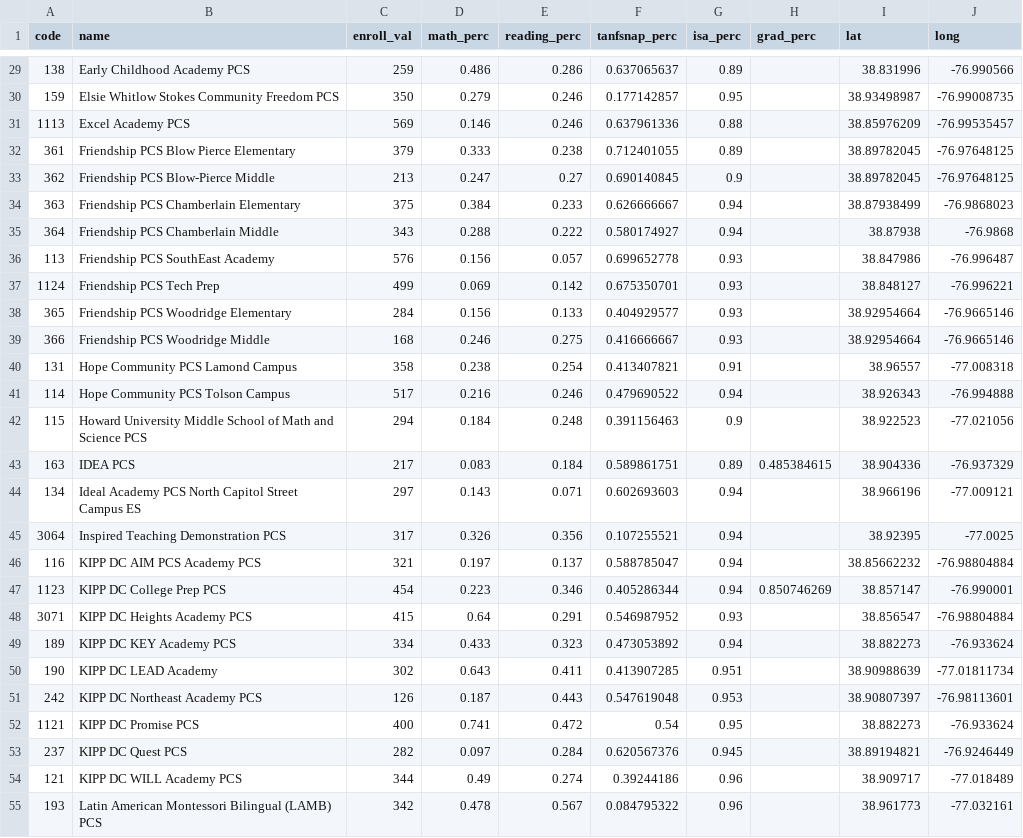
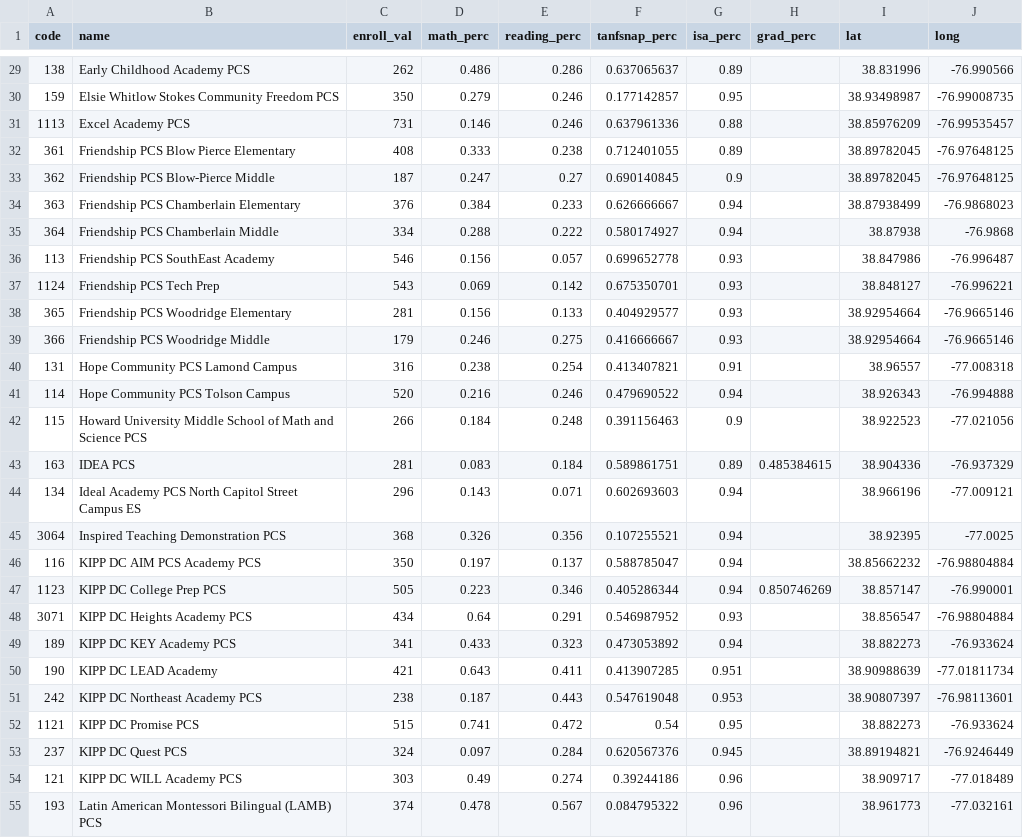
Before and after one commit to DCActionforChildren/dcaction, a CSV file: data/charters.csv, drawn as a sheet; only a part is shown, gaps mark what is left out; the diff covers the shown part only.

```diff
--- a/data/charters.csv
+++ b/data/charters.csv
@@ -29,27 +29,27 @@ code,name,enroll_val,math_perc,reading_perc,tanfsnap_perc,isa_perc,grad_perc,lat
-138,Early Childhood Academy PCS,259,0.486,0.286,0.637065637,0.89,,38.831996,-76.990566
+138,Early Childhood Academy PCS,262,0.486,0.286,0.637065637,0.89,,38.831996,-76.990566
 159,Elsie Whitlow Stokes Community Freedom PCS,350,0.279,0.246,0.177142857,0.95,,38.93498987,-76.99008735
-1113,Excel Academy PCS,569,0.146,0.246,0.637961336,0.88,,38.85976209,-76.99535457
-361,Friendship PCS Blow Pierce Elementary,379,0.333,0.238,0.712401055,0.89,,38.89782045,-76.97648125
-362,Friendship PCS Blow-Pierce Middle,213,0.247,0.27,0.690140845,0.9,,38.89782045,-76.97648125
-363,Friendship PCS Chamberlain Elementary,375,0.384,0.233,0.626666667,0.94,,38.87938499,-76.9868023
-364,Friendship PCS Chamberlain Middle,343,0.288,0.222,0.580174927,0.94,,38.87938,-76.9868
-113,Friendship PCS SouthEast Academy,576,0.156,0.057,0.699652778,0.93,,38.847986,-76.996487
-1124,Friendship PCS Tech Prep,499,0.069,0.142,0.675350701,0.93,,38.848127,-76.996221
-365,Friendship PCS Woodridge Elementary,284,0.156,0.133,0.404929577,0.93,,38.92954664,-76.9665146
-366,Friendship PCS Woodridge Middle,168,0.246,0.275,0.416666667,0.93,,38.92954664,-76.9665146
-131,Hope Community PCS Lamond Campus,358,0.238,0.254,0.413407821,0.91,,38.96557,-77.008318
-114,Hope Community PCS Tolson Campus,517,0.216,0.246,0.479690522,0.94,,38.926343,-76.994888
-115,Howard University Middle School of Math and Science PCS,294,0.184,0.248,0.391156463,0.9,,38.922523,-77.021056
-163,IDEA PCS,217,0.083,0.184,0.589861751,0.89,0.485384615,38.904336,-76.937329
-134,Ideal Academy PCS North Capitol Street Campus ES,297,0.143,0.071,0.602693603,0.94,,38.966196,-77.009121
-3064,Inspired Teaching Demonstration PCS,317,0.326,0.356,0.107255521,0.94,,38.92395,-77.0025
-116,KIPP DC AIM PCS Academy PCS,321,0.197,0.137,0.588785047,0.94,,38.85662232,-76.98804884
-1123,KIPP DC College Prep PCS,454,0.223,0.346,0.405286344,0.94,0.850746269,38.857147,-76.990001
-3071,KIPP DC Heights Academy PCS,415,0.64,0.291,0.546987952,0.93,,38.856547,-76.98804884
-189,KIPP DC KEY Academy PCS,334,0.433,0.323,0.473053892,0.94,,38.882273,-76.933624
-190,KIPP DC LEAD Academy,302,0.643,0.411,0.413907285,0.951,,38.90988639,-77.01811734
-242,KIPP DC Northeast Academy PCS,126,0.187,0.443,0.547619048,0.953,,38.90807397,-76.98113601
-1121,KIPP DC Promise PCS,400,0.741,0.472,0.54,0.95,,38.882273,-76.933624
-237,KIPP DC Quest PCS,282,0.097,0.284,0.620567376,0.945,,38.89194821,-76.9246449
-121,KIPP DC WILL Academy PCS,344,0.49,0.274,0.39244186,0.96,,38.909717,-77.018489
-193,Latin American Montessori Bilingual (LAMB) PCS,342,0.478,0.567,0.084795322,0.96,,38.961773,-77.032161
+1113,Excel Academy PCS,731,0.146,0.246,0.637961336,0.88,,38.85976209,-76.99535457
+361,Friendship PCS Blow Pierce Elementary,408,0.333,0.238,0.712401055,0.89,,38.89782045,-76.97648125
+362,Friendship PCS Blow-Pierce Middle,187,0.247,0.27,0.690140845,0.9,,38.89782045,-76.97648125
+363,Friendship PCS Chamberlain Elementary,376,0.384,0.233,0.626666667,0.94,,38.87938499,-76.9868023
+364,Friendship PCS Chamberlain Middle,334,0.288,0.222,0.580174927,0.94,,38.87938,-76.9868
+113,Friendship PCS SouthEast Academy,546,0.156,0.057,0.699652778,0.93,,38.847986,-76.996487
+1124,Friendship PCS Tech Prep,543,0.069,0.142,0.675350701,0.93,,38.848127,-76.996221
+365,Friendship PCS Woodridge Elementary,281,0.156,0.133,0.404929577,0.93,,38.92954664,-76.9665146
+366,Friendship PCS Woodridge Middle,179,0.246,0.275,0.416666667,0.93,,38.92954664,-76.9665146
+131,Hope Community PCS Lamond Campus,316,0.238,0.254,0.413407821,0.91,,38.96557,-77.008318
+114,Hope Community PCS Tolson Campus,520,0.216,0.246,0.479690522,0.94,,38.926343,-76.994888
+115,Howard University Middle School of Math and Science PCS,266,0.184,0.248,0.391156463,0.9,,38.922523,-77.021056
+163,IDEA PCS,281,0.083,0.184,0.589861751,0.89,0.485384615,38.904336,-76.937329
+134,Ideal Academy PCS North Capitol Street Campus ES,296,0.143,0.071,0.602693603,0.94,,38.966196,-77.009121
+3064,Inspired Teaching Demonstration PCS,368,0.326,0.356,0.107255521,0.94,,38.92395,-77.0025
+116,KIPP DC AIM PCS Academy PCS,350,0.197,0.137,0.588785047,0.94,,38.85662232,-76.98804884
+1123,KIPP DC College Prep PCS,505,0.223,0.346,0.405286344,0.94,0.850746269,38.857147,-76.990001
+3071,KIPP DC Heights Academy PCS,434,0.64,0.291,0.546987952,0.93,,38.856547,-76.98804884
+189,KIPP DC KEY Academy PCS,341,0.433,0.323,0.473053892,0.94,,38.882273,-76.933624
+190,KIPP DC LEAD Academy,421,0.643,0.411,0.413907285,0.951,,38.90988639,-77.01811734
+242,KIPP DC Northeast Academy PCS,238,0.187,0.443,0.547619048,0.953,,38.90807397,-76.98113601
+1121,KIPP DC Promise PCS,515,0.741,0.472,0.54,0.95,,38.882273,-76.933624
+237,KIPP DC Quest PCS,324,0.097,0.284,0.620567376,0.945,,38.89194821,-76.9246449
+121,KIPP DC WILL Academy PCS,303,0.49,0.274,0.39244186,0.96,,38.909717,-77.018489
+193,Latin American Montessori Bilingual (LAMB) PCS,374,0.478,0.567,0.084795322,0.96,,38.961773,-77.032161
```
Also changed, not shown: 44 edited cells elsewhere in this file.
